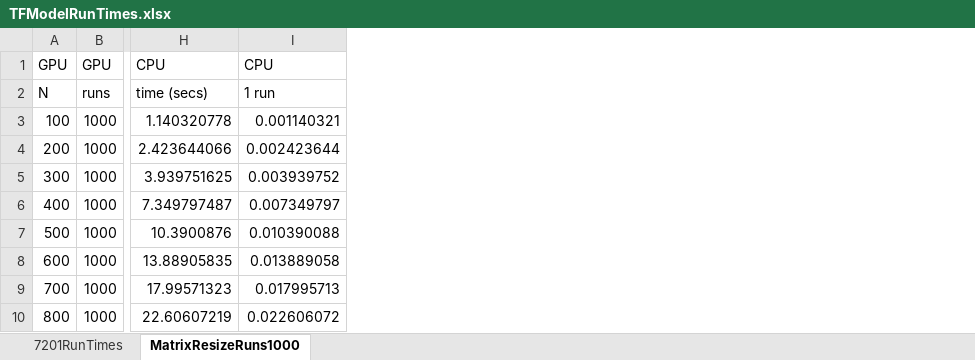
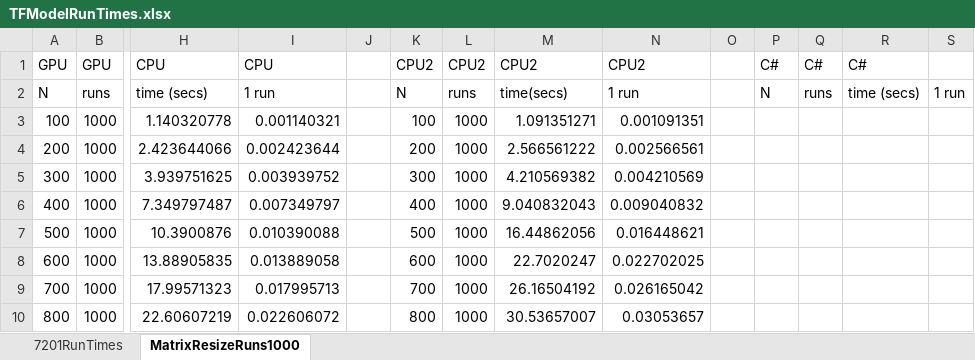
Before and after one commit to maptube/UMaaS, an Excel workbook: results/TFModelRunTimes.xlsx, sheet MatrixResizeRuns1000, drawn as a sheet; only a part is shown, gaps mark what is left out; values as stored, in another font and other column widths than the file's, no borders; charts and pictures not drawn; the diff names each change by its address in the sheet, - before the commit and + after, or states it on an @@ line.

```diff
--- a/results/TFModelRunTimes.xlsx (sheet MatrixResizeRuns1000)
+++ b/results/TFModelRunTimes.xlsx (sheet MatrixResizeRuns1000)
+column J, empty
+column K, rows 1-10: CPU2 | N | 100 | 200 | 300 | 400 | 500 | 600 | 700 | 800
+column L, rows 1-10: CPU2 | runs | 1000 | 1000 | 1000 | 1000 | 1000 | 1000 | 1000 | 1000
+column M, rows 1-10: CPU2 | time(secs) | 1.091351271 | 2.566561222 | 4.210569382 | 9.040832043 | 16.44862056 | 22.7020247 | 26.16504192 | 30.53657007
+column N, rows 1-10: CPU2 | 1 run | 0.001091351 | 0.002566561 | 0.004210569 | 0.009040832 | 0.016448621 | 0.022702025 | 0.026165042 | 0.03053657
+column O, empty
+column P, rows 1-2: C# | N
+column Q, rows 1-2: C# | runs
+column R, rows 1-2: C# | time (secs)
+column S, row 2: 1 run
```
Also changed, not shown: charts or pictures, 7 other files.
